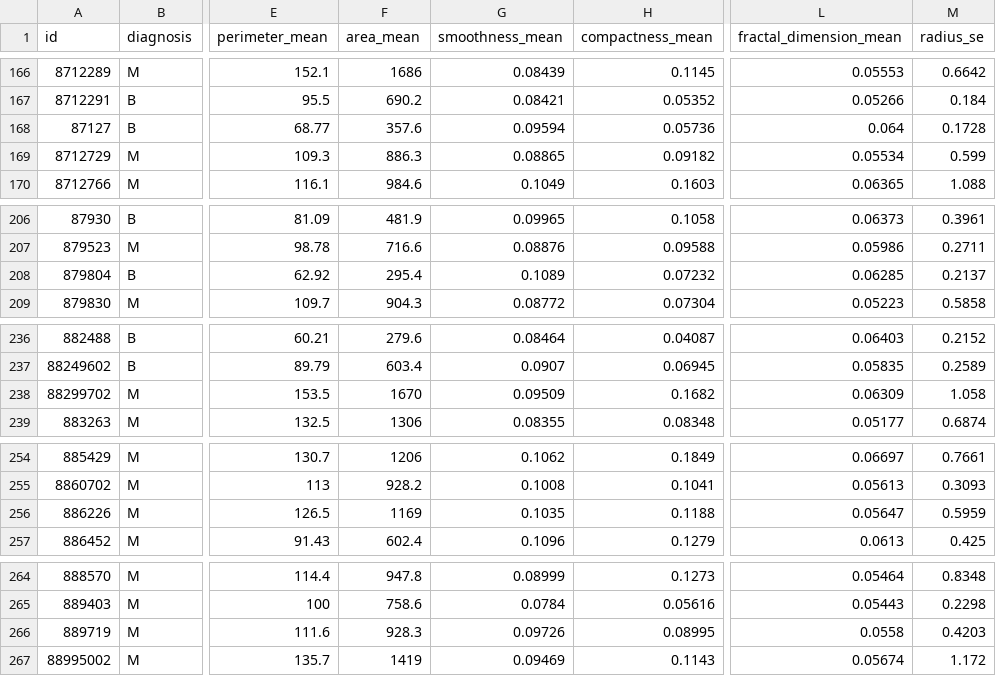
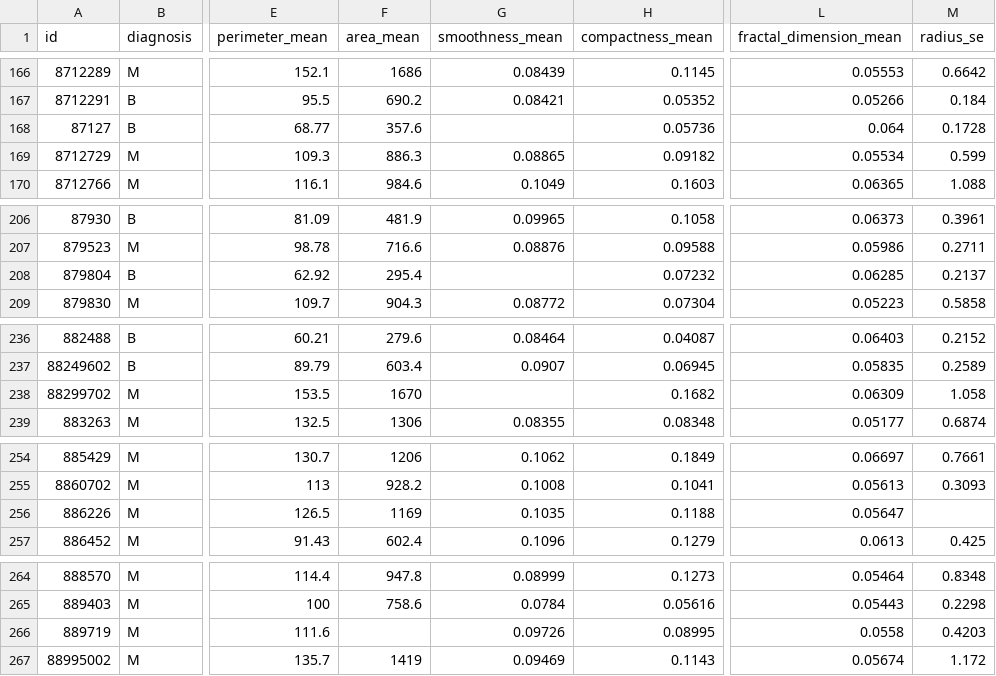
Before and after one commit to leonardosva/mvp_cancer, a CSV file: Cancer_DataSet.csv, drawn as a sheet; only a part is shown, gaps mark what is left out; the diff covers the shown part only; the diff names each change by its address in the sheet, - before the commit and + after, or states it on an @@ line.

```diff
--- a/Cancer_DataSet.csv
+++ b/Cancer_DataSet.csv
-G168 (smoothness_mean): 0.09594
+G168 (smoothness_mean): (empty)
-G208 (smoothness_mean): 0.1089
+G208 (smoothness_mean): (empty)
-G238 (smoothness_mean): 0.09509
+G238 (smoothness_mean): (empty)
-M256 (radius_se): 0.5959
+M256 (radius_se): (empty)
-F266 (area_mean): 928.3
+F266 (area_mean): (empty)
```
Also changed, not shown: 5 edited cells elsewhere in this file.
